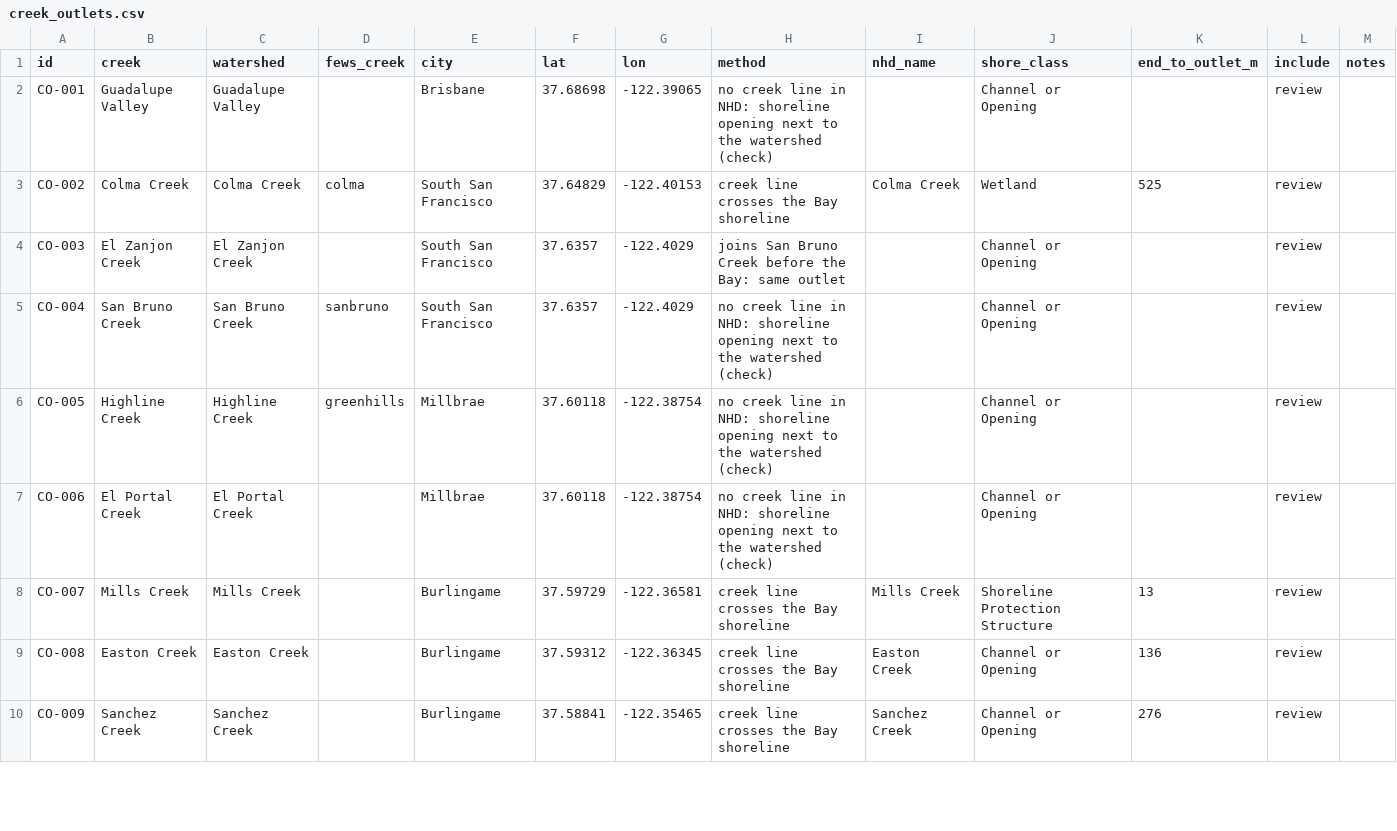
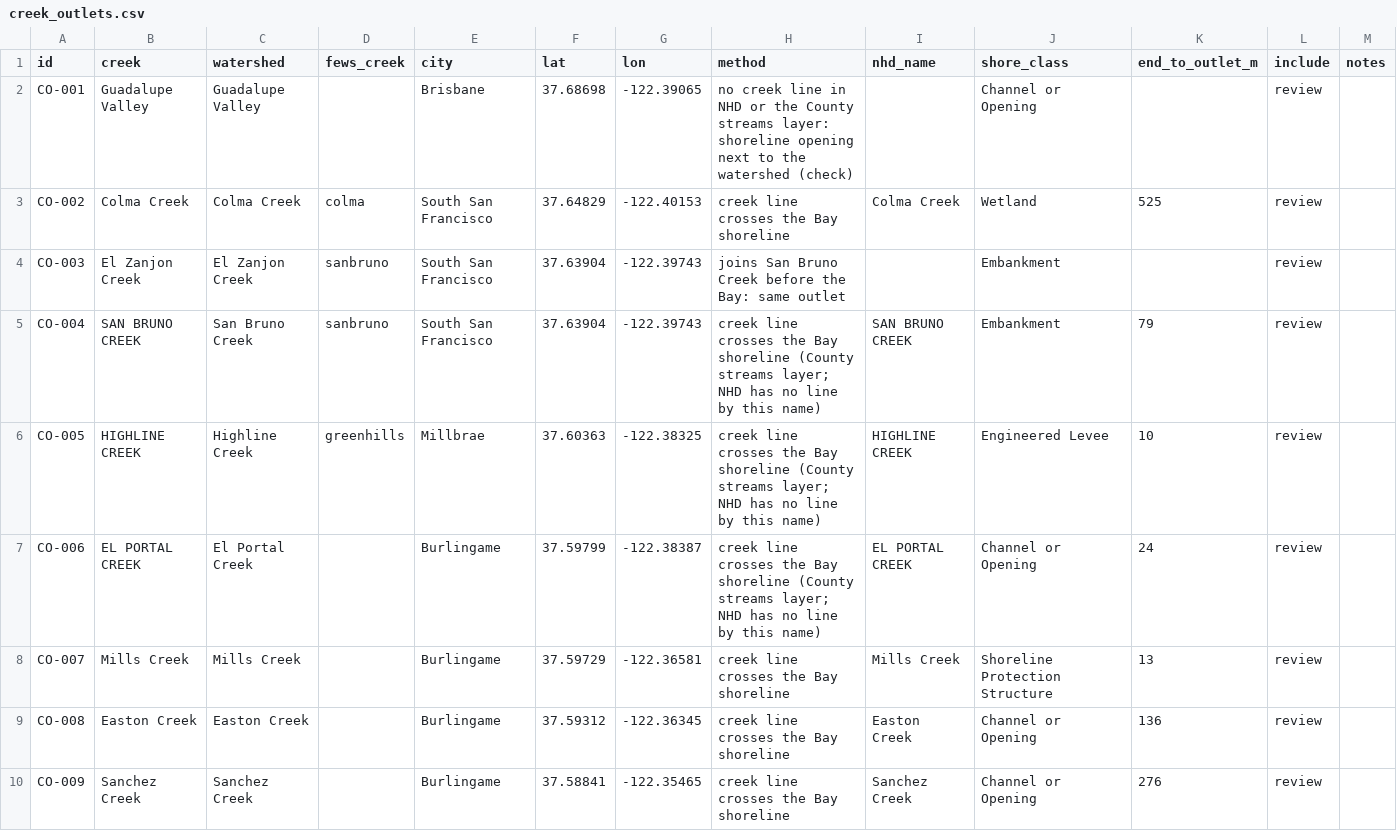
Before and after one commit to OneShorelineSMC/oneshorelinefews, a CSV file: lookups/proposed/creek_outlets.csv, drawn as a sheet; only a part is shown; the diff covers the shown part only; the diff names each change by its address in the sheet, - before the commit and + after, or states it on an @@ line.

```diff
--- a/lookups/proposed/creek_outlets.csv
+++ b/lookups/proposed/creek_outlets.csv
-H2 (method): …line in NHD: shoreline opening…
+H2 (method): …line in NHD or the County streams layer: shoreline opening…
-D4 (fews_creek): (empty)
+D4 (fews_creek): sanbruno
-F4:F5 (lat): 37.6357
+F4:F5 (lat): 37.63904
-G4:G5 (lon): -122.4029
+G4:G5 (lon): -122.39743
-J4:J5 (shore_class): Channel or Opening
+J4:J5 (shore_class): Embankment
-B5 (creek): San Bruno Creek
+B5 (creek): SAN BRUNO CREEK
-H5:H7 (method): no creek line in NHD: shoreline opening next to the watershed (check)
+H5:H7 (method): creek line crosses the Bay shoreline (County streams layer; NHD has no line by this name)
-I5 (nhd_name): (empty)
+I5 (nhd_name): SAN BRUNO CREEK
-K5 (end_to_outlet_m): (empty)
+K5 (end_to_outlet_m): 79
-B6 (creek): Highline Creek
+B6 (creek): HIGHLINE CREEK
-F6 (lat): 37.60118
+F6 (lat): 37.60363
-G6 (lon): -122.38754
+G6 (lon): -122.38325
-I6 (nhd_name): (empty)
+I6 (nhd_name): HIGHLINE CREEK
-J6 (shore_class): Channel or Opening
+J6 (shore_class): Engineered Levee
-K6 (end_to_outlet_m): (empty)
+K6 (end_to_outlet_m): 10
-B7 (creek): El Portal Creek
+B7 (creek): EL PORTAL CREEK
-E7 (city): Millbrae
+E7 (city): Burlingame
-F7 (lat): 37.60118
+F7 (lat): 37.59799
-G7 (lon): -122.38754
+G7 (lon): -122.38387
-I7 (nhd_name): (empty)
+I7 (nhd_name): EL PORTAL CREEK
-K7 (end_to_outlet_m): (empty)
+K7 (end_to_outlet_m): 24
```
Also changed, not shown: 90 edited cells elsewhere in this file, 1 other file.
